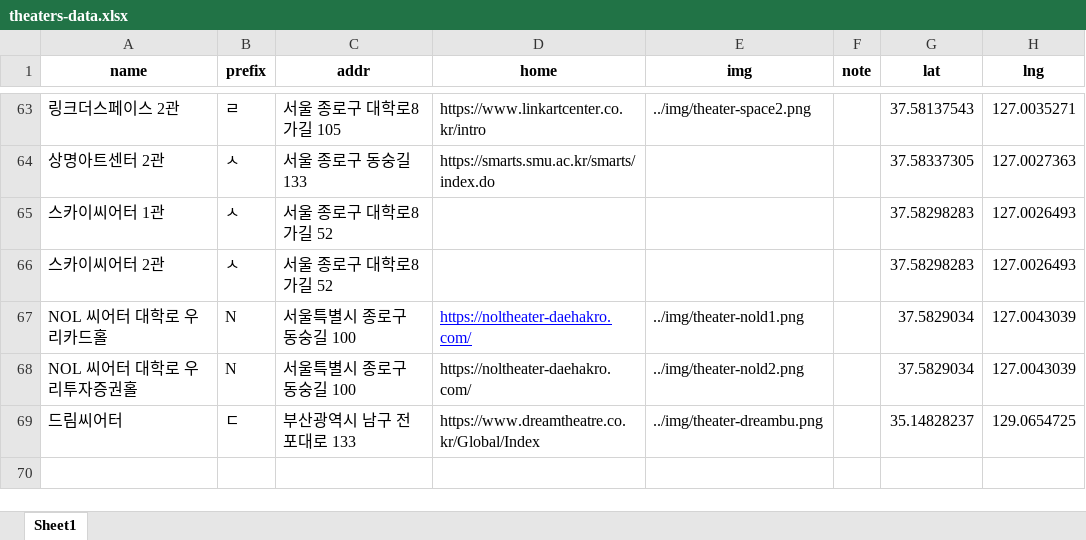
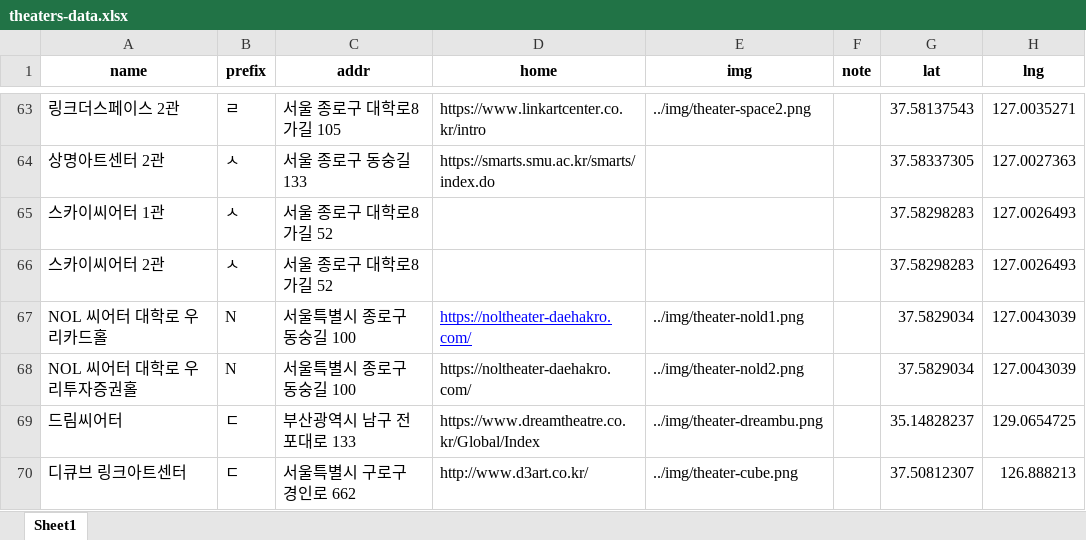
Before and after one commit to yitzhakly/musical_web, an Excel workbook: data/theaters-data.xlsx, sheet Sheet1, drawn as a sheet; only a part is shown, gaps mark what is left out; values as stored, in another font and other column widths than the file's, no borders; the diff names each change by its address in the sheet, - before the commit and + after, or states it on an @@ line.

```diff
--- a/data/theaters-data.xlsx (sheet Sheet1)
+++ b/data/theaters-data.xlsx (sheet Sheet1)
+row 70: 디큐브 링크아트센터 | ㄷ | 서울특별시 구로구 경인로 662 | http://www.d3art.co.kr/ | ../img/theater-cube.png |  | 37.50812307 | 126.888213
```
Also changed, not shown: 1 other file.
